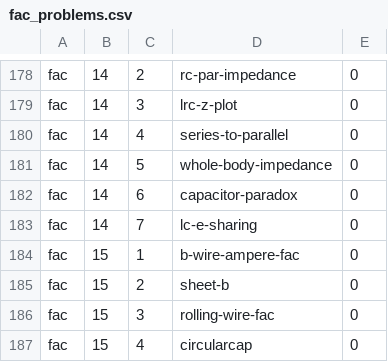
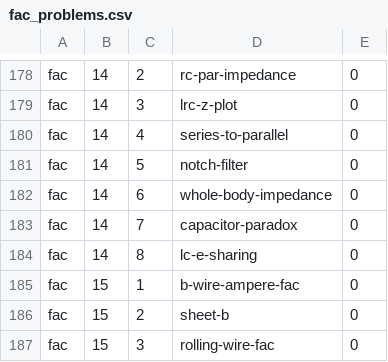
Before and after one commit to bcrowell/lm, a CSV file: data/per_book/fac_problems.csv, drawn as a sheet; only a part is shown, gaps mark what is left out; the shorter side is filled out with more unchanged rows.

```diff
--- a/data/per_book/fac_problems.csv
+++ b/data/per_book/fac_problems.csv
@@ -180,5 +180,6 @@ fac,14,3,lrc-z-plot,0
 fac,14,4,series-to-parallel,0
-fac,14,5,whole-body-impedance,0
-fac,14,6,capacitor-paradox,0
-fac,14,7,lc-e-sharing,0
+fac,14,5,notch-filter,0
+fac,14,6,whole-body-impedance,0
+fac,14,7,capacitor-paradox,0
+fac,14,8,lc-e-sharing,0
 fac,15,1,b-wire-ampere-fac,0
```
Also changed, not shown: data/problems.csv, 6 other files.
